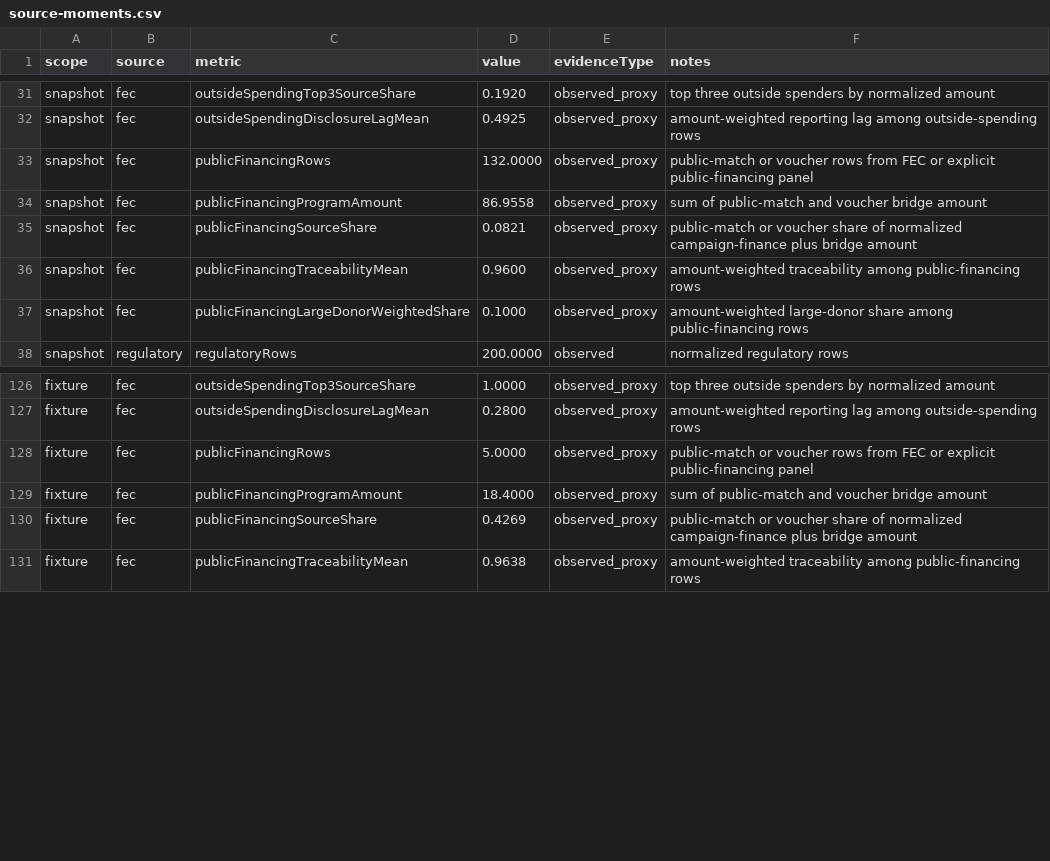
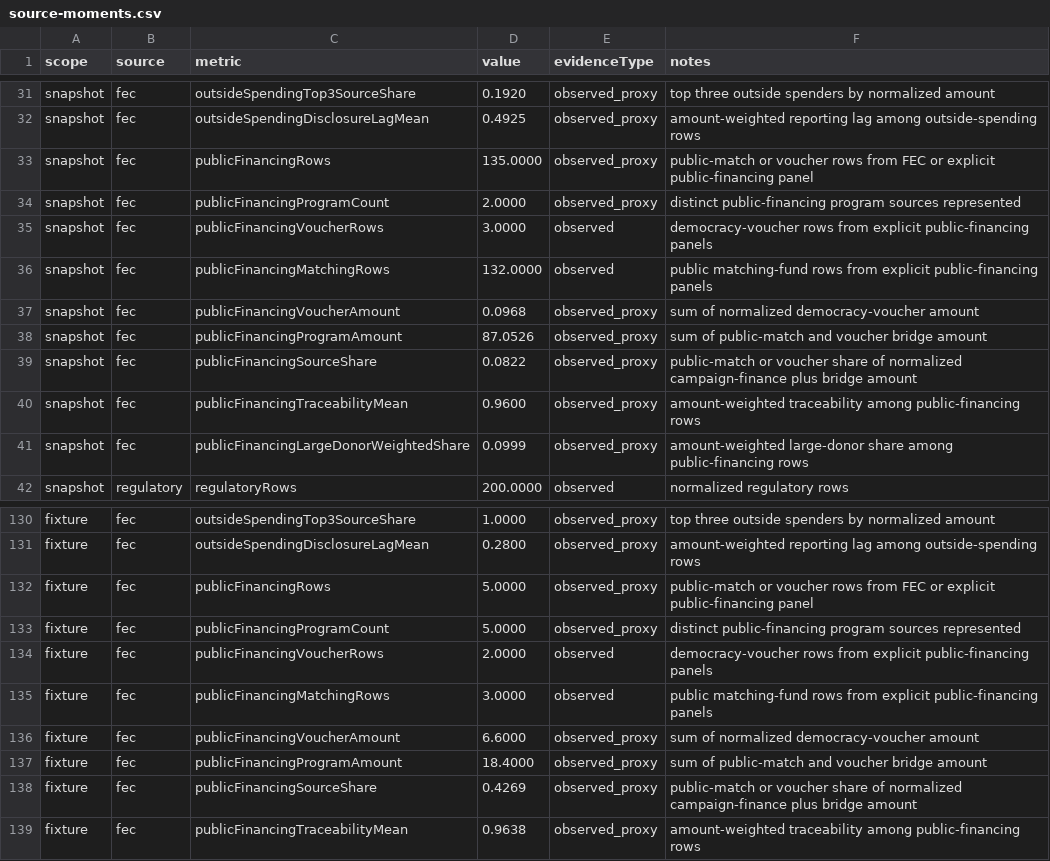
Before and after one commit to Jacoba1100254352/lobby-capture-simulator, a CSV file: reports/source-moments.csv, drawn as a sheet; only a part is shown, gaps mark what is left out.

Commit message:
Add Seattle public financing bridge

```diff
--- a/reports/source-moments.csv
+++ b/reports/source-moments.csv
@@ -32,7 +32,11 @@ snapshot,fec,outsideSpendingTop3SourceShare,0.1920,observed_proxy,top three outs
 snapshot,fec,outsideSpendingDisclosureLagMean,0.4925,observed_proxy,amount-weighted reporting lag among outside-spending rows
-snapshot,fec,publicFinancingRows,132.0000,observed_proxy,public-match or voucher rows from FEC or explicit public-financing panel
-snapshot,fec,publicFinancingProgramAmount,86.9558,observed_proxy,sum of public-match and voucher bridge amount
-snapshot,fec,publicFinancingSourceShare,0.0821,observed_proxy,public-match or voucher share of normalized campaign-finance plus bridge amount
+snapshot,fec,publicFinancingRows,135.0000,observed_proxy,public-match or voucher rows from FEC or explicit public-financing panel
+snapshot,fec,publicFinancingProgramCount,2.0000,observed_proxy,distinct public-financing program sources represented
+snapshot,fec,publicFinancingVoucherRows,3.0000,observed,democracy-voucher rows from explicit public-financing panels
+snapshot,fec,publicFinancingMatchingRows,132.0000,observed,public matching-fund rows from explicit public-financing panels
+snapshot,fec,publicFinancingVoucherAmount,0.0968,observed_proxy,sum of normalized democracy-voucher amount
+snapshot,fec,publicFinancingProgramAmount,87.0526,observed_proxy,sum of public-match and voucher bridge amount
+snapshot,fec,publicFinancingSourceShare,0.0822,observed_proxy,public-match or voucher share of normalized campaign-finance plus bridge amount
 snapshot,fec,publicFinancingTraceabilityMean,0.9600,observed_proxy,amount-weighted traceability among public-financing rows
-snapshot,fec,publicFinancingLargeDonorWeightedShare,0.1000,observed_proxy,amount-weighted large-donor share among public-financing rows
+snapshot,fec,publicFinancingLargeDonorWeightedShare,0.0999,observed_proxy,amount-weighted large-donor share among public-financing rows
 snapshot,regulatory,regulatoryRows,200.0000,observed,normalized regulatory rows
@@ -128,2 +132,6 @@ fixture,fec,outsideSpendingDisclosureLagMean,0.2800,observed_proxy,amount-weight
 fixture,fec,publicFinancingRows,5.0000,observed_proxy,public-match or voucher rows from FEC or explicit public-financing panel
+fixture,fec,publicFinancingProgramCount,5.0000,observed_proxy,distinct public-financing program sources represented
+fixture,fec,publicFinancingVoucherRows,2.0000,observed,democracy-voucher rows from explicit public-financing panels
+fixture,fec,publicFinancingMatchingRows,3.0000,observed,public matching-fund rows from explicit public-financing panels
+fixture,fec,publicFinancingVoucherAmount,6.6000,observed_proxy,sum of normalized democracy-voucher amount
 fixture,fec,publicFinancingProgramAmount,18.4000,observed_proxy,sum of public-match and voucher bridge amount
```
Also changed, not shown: reports/calibration-queue.csv, reports/claim-boundary-audit.csv, 55 other files.
